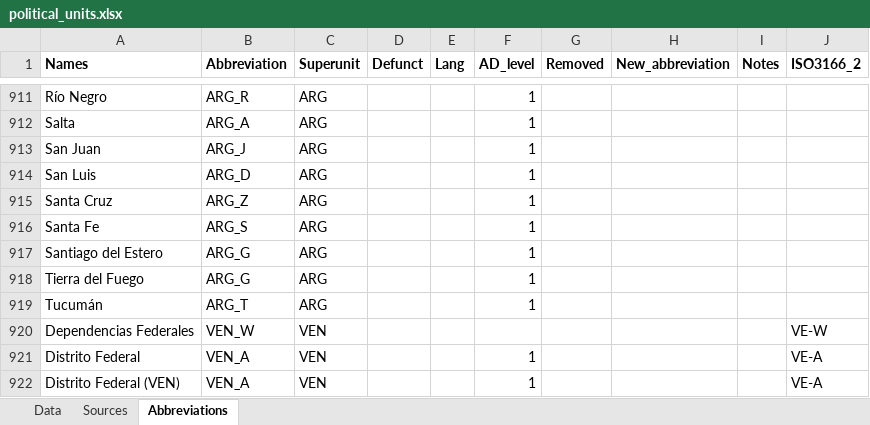
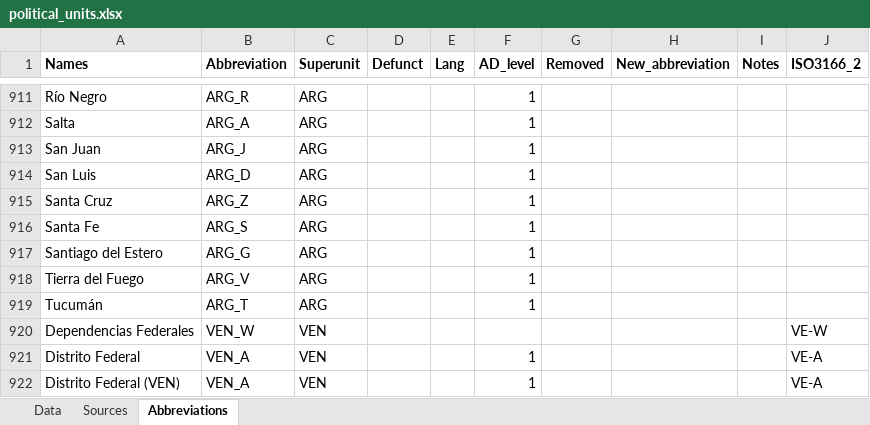
Before and after one commit to Deleetdk/kirkegaard, an Excel workbook: inst/extdata/political_units.xlsx, sheet Abbreviations, drawn as a sheet; only a part is shown, gaps mark what is left out; values as stored, in another font and other column widths than the file's, no borders; the diff names each change by its address in the sheet, - before the commit and + after, or states it on an @@ line.

Commit message:
Bugfix for Tierra del Fuego abbrev.

```diff
--- a/inst/extdata/political_units.xlsx (sheet Abbreviations)
+++ b/inst/extdata/political_units.xlsx (sheet Abbreviations)
-B918 (Abbreviation): ARG_G
+B918 (Abbreviation): ARG_V
```
